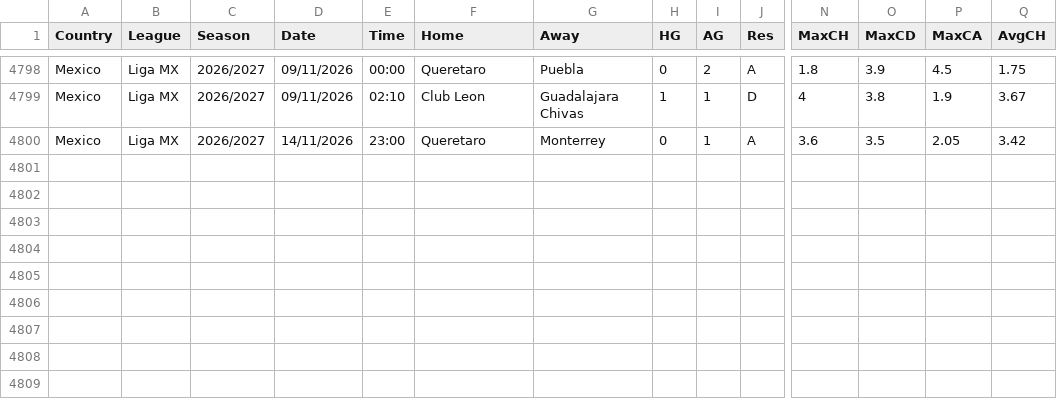
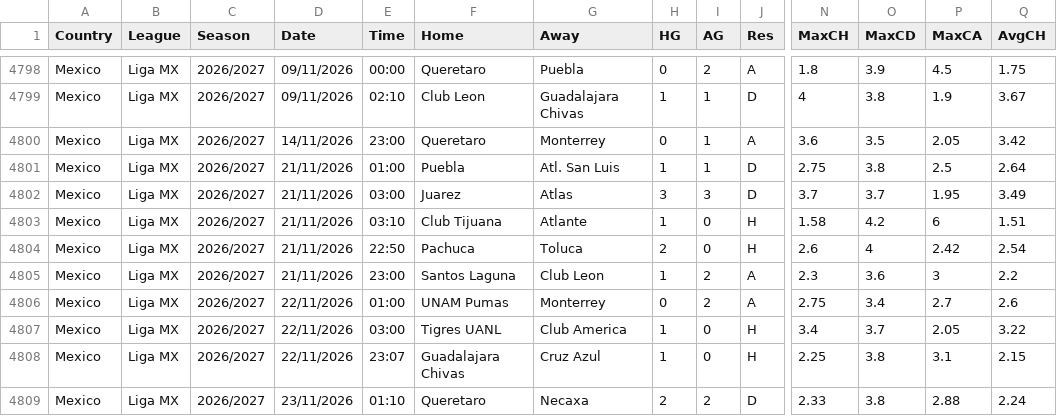
Before and after one commit to D1360VB/pumas-unam-datahub, a CSV file: data/raw/MEX_2026-11-24.csv, drawn as a sheet; only a part is shown, gaps mark what is left out; rows hold the shown columns only; the diff names each change by its address in the sheet, - before the commit and + after, or states it on an @@ line.

```diff
--- a/data/raw/MEX_2026-11-24.csv
+++ b/data/raw/MEX_2026-11-24.csv
+row 4801: Mexico | Liga MX | 2026/2027 | 21/11/2026 | 01:00 | Puebla | Atl. San Luis | 1 | 1 | D | 2.75 | 3.8 | 2.5 | 2.64
+row 4802: Mexico | Liga MX | 2026/2027 | 21/11/2026 | 03:00 | Juarez | Atlas | 3 | 3 | D | 3.7 | 3.7 | 1.95 | 3.49
+row 4803: Mexico | Liga MX | 2026/2027 | 21/11/2026 | 03:10 | Club Tijuana | Atlante | 1 | 0 | H | 1.58 | 4.2 | 6 | 1.51
+row 4804: Mexico | Liga MX | 2026/2027 | 21/11/2026 | 22:50 | Pachuca | Toluca | 2 | 0 | H | 2.6 | 4 | 2.42 | 2.54
+row 4805: Mexico | Liga MX | 2026/2027 | 21/11/2026 | 23:00 | Santos Laguna | Club Leon | 1 | 2 | A | 2.3 | 3.6 | 3 | 2.2
+row 4806: Mexico | Liga MX | 2026/2027 | 22/11/2026 | 01:00 | UNAM Pumas | Monterrey | 0 | 2 | A | 2.75 | 3.4 | 2.7 | 2.6
+row 4807: Mexico | Liga MX | 2026/2027 | 22/11/2026 | 03:00 | Tigres UANL | Club America | 1 | 0 | H | 3.4 | 3.7 | 2.05 | 3.22
+row 4808: Mexico | Liga MX | 2026/2027 | 22/11/2026 | 23:07 | Guadalajara Chivas | Cruz Azul | 1 | 0 | H | 2.25 | 3.8 | 3.1 | 2.15
+row 4809: Mexico | Liga MX | 2026/2027 | 23/11/2026 | 01:10 | Queretaro | Necaxa | 2 | 2 | D | 2.33 | 3.8 | 2.88 | 2.24
```
Also changed, not shown: data/processed/pumas_MEX_2026-11-24.csv, 5 other files.
